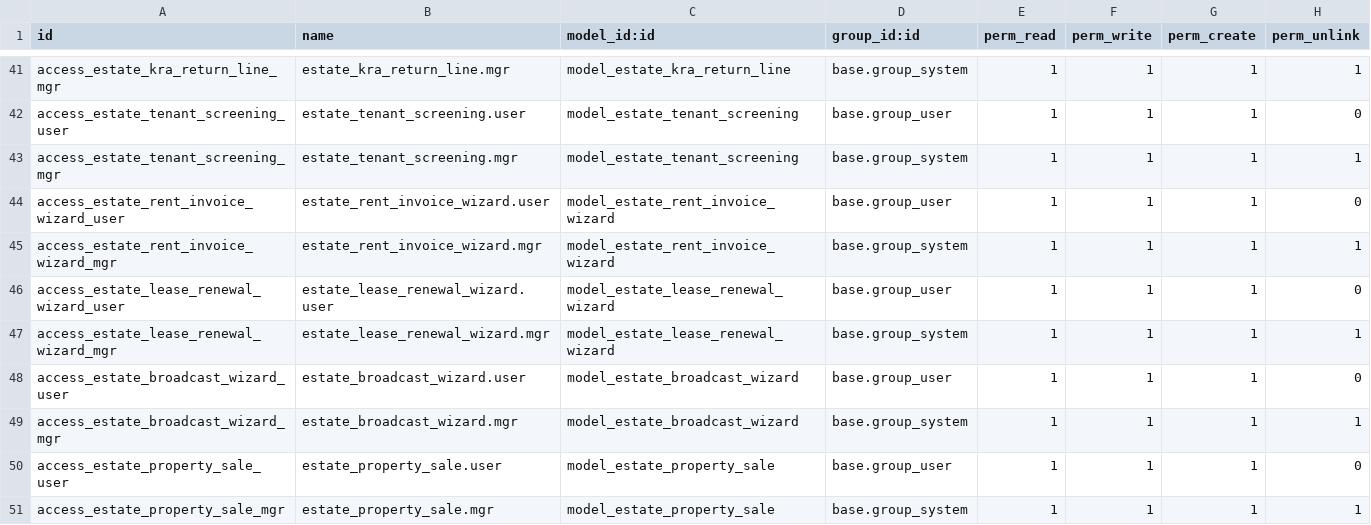
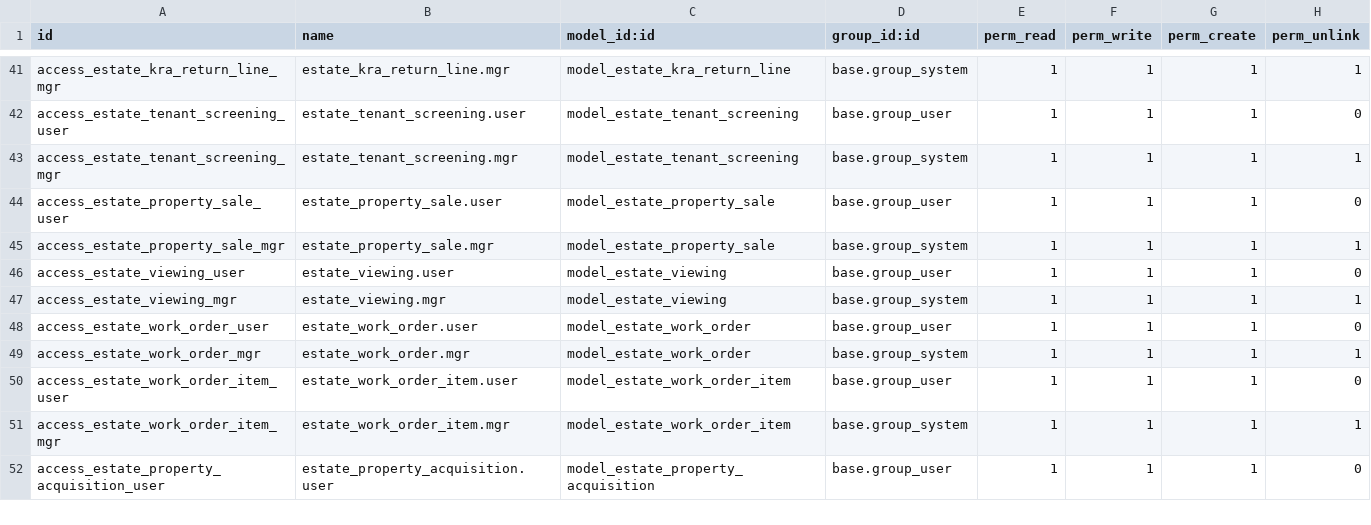
Before and after one commit to NyoikePaul/OdooERP, a CSV file: custom_addons/kenya_real_estate/security/ir.model.access.csv, drawn as a sheet; only a part is shown, gaps mark what is left out; the shorter side is filled out with more unchanged rows.

Commit message:
fix: add wizard import to estate_rental, remove duplicate wizard ACLs from kenya_real_estate

```diff
--- a/custom_addons/kenya_real_estate/security/ir.model.access.csv
+++ b/custom_addons/kenya_real_estate/security/ir.model.access.csv
@@ -43,8 +43,2 @@ access_estate_tenant_screening_user,estate_tenant_screening.user,model_estate_te
 access_estate_tenant_screening_mgr,estate_tenant_screening.mgr,model_estate_tenant_screening,base.group_system,1,1,1,1
-access_estate_rent_invoice_wizard_user,estate_rent_invoice_wizard.user,model_estate_rent_invoice_wizard,base.group_user,1,1,1,0
-access_estate_rent_invoice_wizard_mgr,estate_rent_invoice_wizard.mgr,model_estate_rent_invoice_wizard,base.group_system,1,1,1,1
-access_estate_lease_renewal_wizard_user,estate_lease_renewal_wizard.user,model_estate_lease_renewal_wizard,base.group_user,1,1,1,0
-access_estate_lease_renewal_wizard_mgr,estate_lease_renewal_wizard.mgr,model_estate_lease_renewal_wizard,base.group_system,1,1,1,1
-access_estate_broadcast_wizard_user,estate_broadcast_wizard.user,model_estate_broadcast_wizard,base.group_user,1,1,1,0
-access_estate_broadcast_wizard_mgr,estate_broadcast_wizard.mgr,model_estate_broadcast_wizard,base.group_system,1,1,1,1
 access_estate_property_sale_user,estate_property_sale.user,model_estate_property_sale,base.group_user,1,1,1,0
```
Also changed, not shown: 1 other file.
